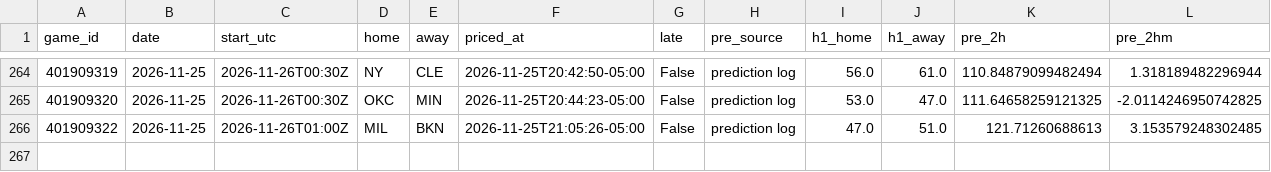
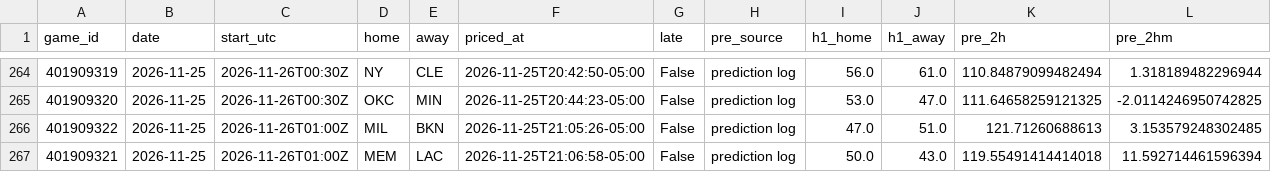
Before and after one commit to quintonmwilson/nba-model, a CSV file: model/halftime_log.csv, drawn as a sheet; only a part is shown, gaps mark what is left out; rows hold the shown columns only; the diff names each change by its address in the sheet, - before the commit and + after, or states it on an @@ line.

```diff
--- a/model/halftime_log.csv
+++ b/model/halftime_log.csv
+row 267: 401909321 | 2026-11-25 | 2026-11-26T01:00Z | MEM | LAC | 2026-11-25T21:06:58-05:00 | False | prediction log | 50.0 | 43.0 | 119.55491414414018 | 11.592714461596394
```
Also changed, not shown: 1 other file.
